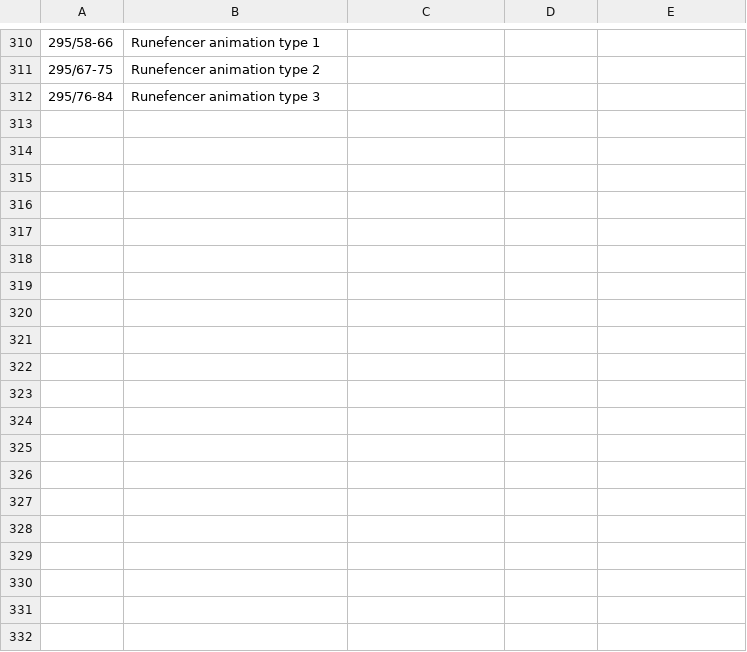
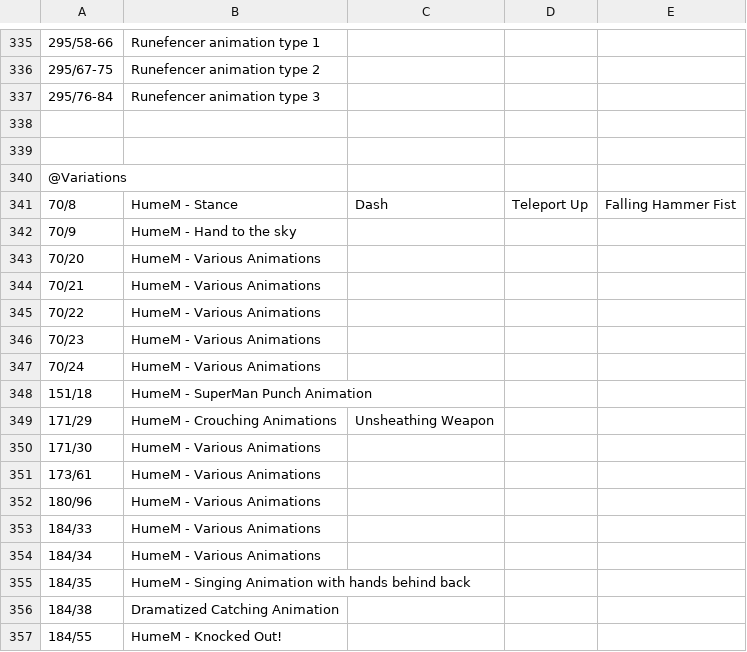
Before and after one commit to voliathon/AltanaViewer, a CSV file: List/PC/HumeM/Action.csv, drawn as a sheet; only a part is shown, gaps mark what is left out; the diff covers the shown part only; the diff names each change by its address in the sheet, - before the commit and + after, or states it on an @@ line.

Commit message:
Action.csv - Added More Animations for HumeM, HumeF, Mithra, and Galka

```diff
--- a/List/PC/HumeM/Action.csv
+++ b/List/PC/HumeM/Action.csv
+row 338: (empty)
+row 339: (empty)
+row 340: @Variations
+row 341: 70/8 | HumeM - Stance | Dash | Teleport Up | Falling Hammer Fist
+row 342: 70/9 | HumeM - Hand to the sky
+row 343: 70/20 | HumeM - Various Animations
+row 344: 70/21 | HumeM - Various Animations
+row 345: 70/22 | HumeM - Various Animations
+row 346: 70/23 | HumeM - Various Animations
+row 347: 70/24 | HumeM - Various Animations
+row 348: 151/18 | HumeM - SuperMan Punch Animation
+row 349: 171/29 | HumeM - Crouching Animations | Unsheathing Weapon
+row 350: 171/30 | HumeM - Various Animations
+row 351: 173/61 | HumeM - Various Animations
+row 352: 180/96 | HumeM - Various Animations
+row 353: 184/33 | HumeM - Various Animations
+row 354: 184/34 | HumeM - Various Animations
+row 355: 184/35 | HumeM - Singing Animation with hands behind back
+row 356: 184/38 | Dramatized Catching Animation
+row 357: 184/55 | HumeM - Knocked Out!
```
Also changed, not shown: 98 added rows and 1 edited cell elsewhere in this file, List/PC/Galka/Action.csv, List/PC/HumeF/Action.csv, 18 other files.
